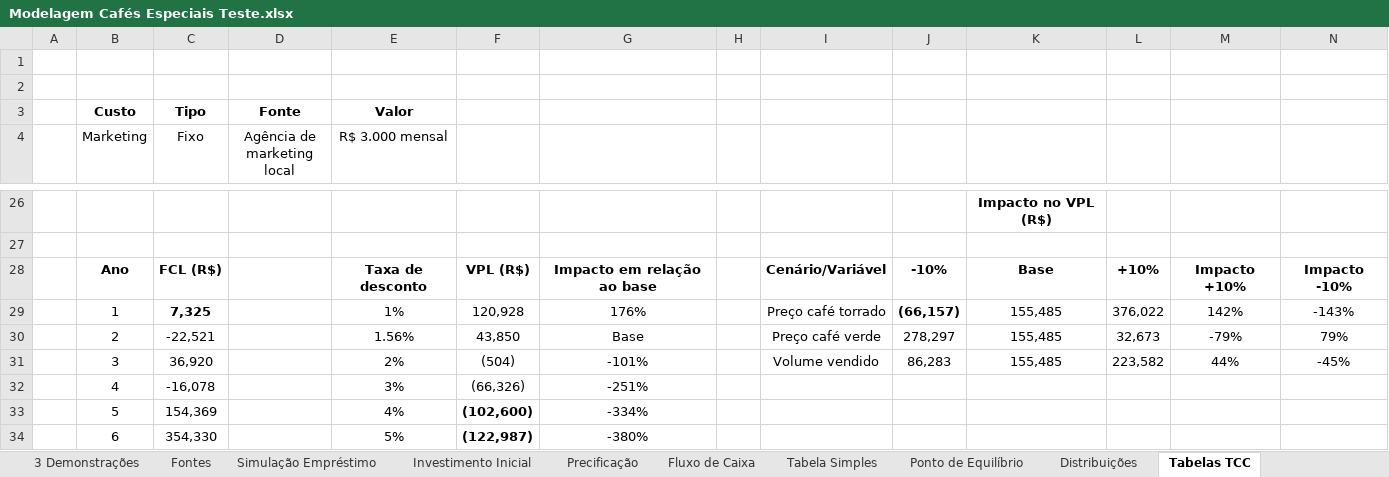
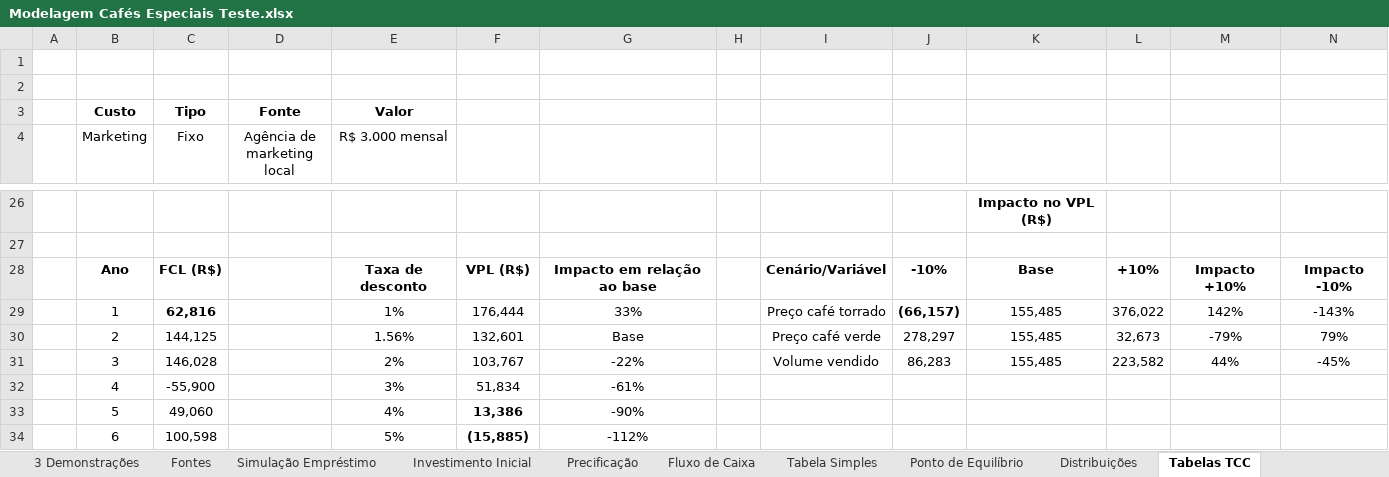
Before and after one commit to lucasgb33/C-digo-TCC, an Excel workbook: Modelagem Cafés Especiais Teste.xlsx, sheet Tabelas TCC, drawn as a sheet; only a part is shown, gaps mark what is left out; values as stored, in another font and other column widths than the file's, no borders; conditional formats not drawn; removed rows and columns are numbered as before the commit, all else as after; rows hold the shown columns only; the diff names each change by its address in the sheet, - before the commit and + after, or states it on an @@ line.

```diff
--- a/Modelagem Cafés Especiais Teste.xlsx (sheet Tabelas TCC)
+++ b/Modelagem Cafés Especiais Teste.xlsx (sheet Tabelas TCC)
-C29 (Fixo): 7,325
+C29 (Fixo): 62,816
-F29: 120,928
+F29: 176,444
-G29: 176%
+G29: 33%
-C30 (Fixo): -22,521
+C30 (Fixo): 144,125
-F30: 43,850
+F30: 132,601
-C31 (Fixo): 36,920
+C31 (Fixo): 146,028
-F31: (504)
+F31: 103,767
-G31: -101%
+G31: -22%
-row 32:  | 4 | -16,078 |  | 3% | (66,326) | -251%
-row 33:  | 5 | 154,369 |  | 4% | (102,600) | -334%
-row 34:  | 6 | 354,330 |  | 5% | (122,987) | -380%
+row 32:  | 4 | -55,900 |  | 3% | 51,834 | -61%
+row 33:  | 5 | 49,060 |  | 4% | 13,386 | -90%
+row 34:  | 6 | 100,598 |  | 5% | (15,885) | -112%
```
Also changed, not shown: sheet Distribuições, 1 other file.
